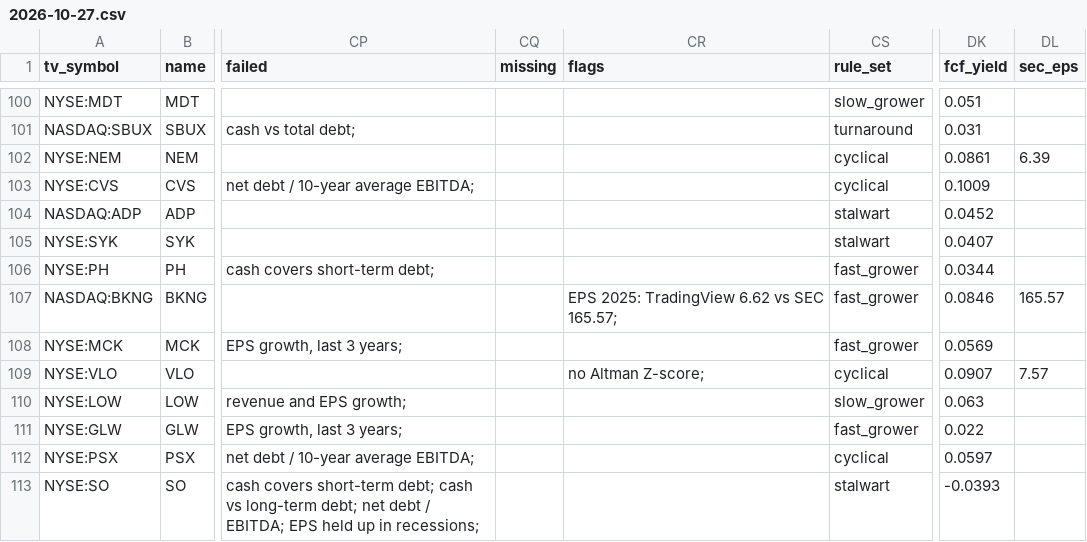
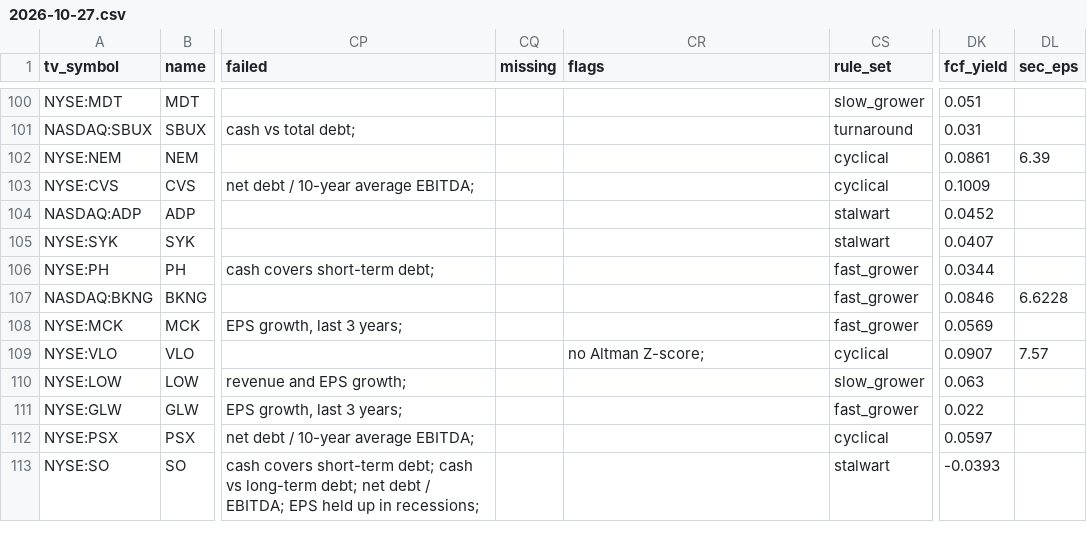
Before and after one commit to khalilvandian/Stock-analysis, a CSV file: data/screener/2026-10-27.csv, drawn as a sheet; only a part is shown, gaps mark what is left out; the diff names each change by its address in the sheet, - before the commit and + after, or states it on an @@ line.

```diff
--- a/data/screener/2026-10-27.csv
+++ b/data/screener/2026-10-27.csv
-CR107 (flags): EPS 2025: TradingView 6.62 vs SEC 165.57;
+CR107 (flags): (empty)
-DL107 (sec_eps): 165.57
+DL107 (sec_eps): 6.6228
```
Also changed, not shown: analyses/BKNG/runs.csv, analyses/BSX/runs.csv, 14 other files.
